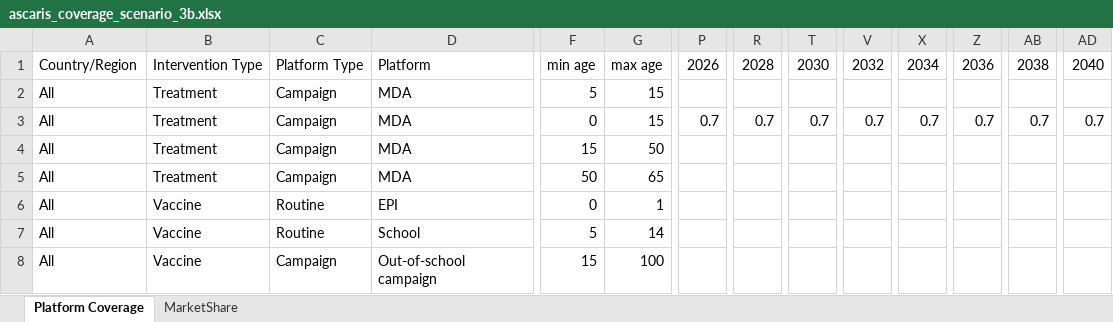
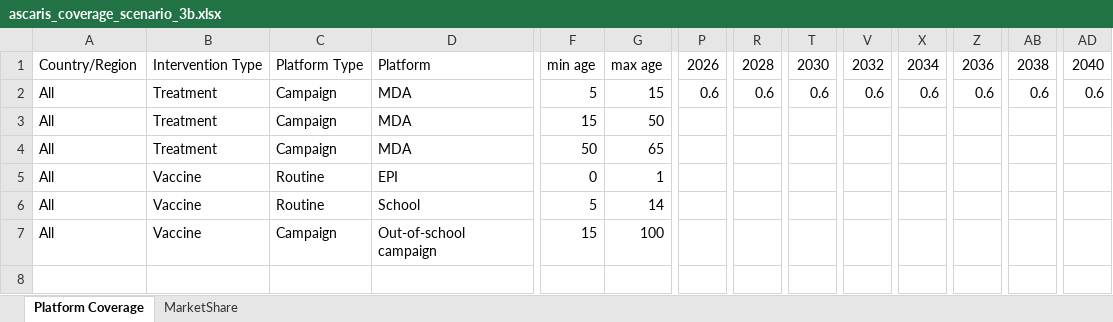
Before and after one commit to tlestang/ntd-model-sch, an Excel workbook: sch_simulation/data/STH_params/ascaris_coverage_scenario_3b.xlsx, sheet Platform Coverage, drawn as a sheet; only a part is shown, gaps mark what is left out; values as stored, in another font and other column widths than the file's, no borders; rows hold the shown columns only; the diff names each change by its address in the sheet, - before the commit and + after, or states it on an @@ line.

```diff
--- a/sch_simulation/data/STH_params/ascaris_coverage_scenario_3b.xlsx (sheet Platform Coverage)
+++ b/sch_simulation/data/STH_params/ascaris_coverage_scenario_3b.xlsx (sheet Platform Coverage)
-P2: (empty)
+P2: 0.6
-R2: (empty)
+R2: 0.6
-T2: (empty)
+T2: 0.6
-V2: (empty)
+V2: 0.6
-X2: (empty)
+X2: 0.6
-Z2: (empty)
+Z2: 0.6
-AB2: (empty)
+AB2: 0.6
-AD2: (empty)
+AD2: 0.6
-row 3: All | Treatment | Campaign | MDA | 0 | 15 | 0.7 | 0.7 | 0.7 | 0.7 | 0.7 | 0.7 | 0.7 | 0.7
```
Also changed, not shown: sheet MarketShare, sch_simulation/data/STH_params/ascaris_coverage_scenario_3a.xlsx, sch_simulation/data/STH_params/hookworm_coverage_scenario_3a.xlsx, 3 other files.
